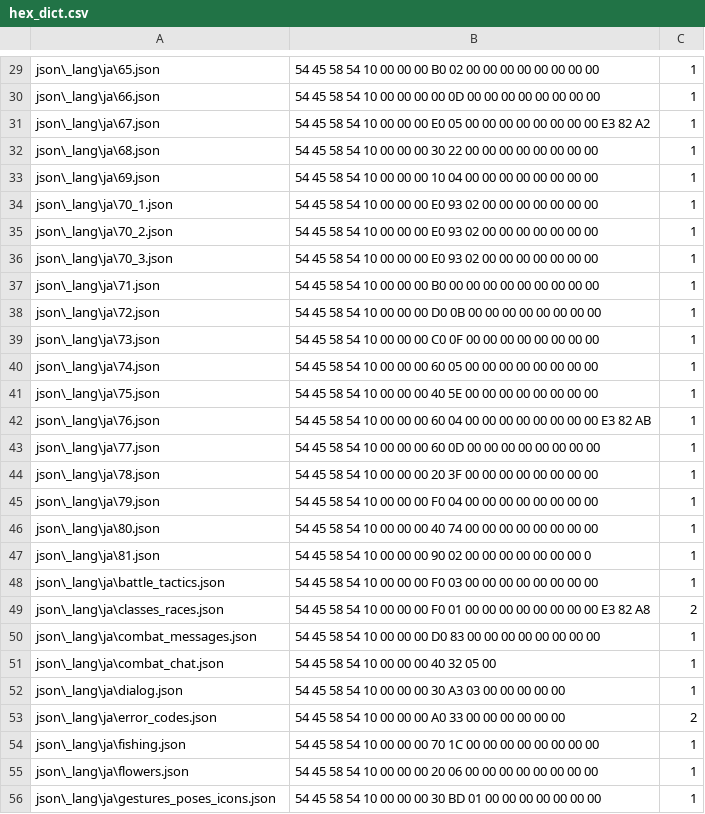
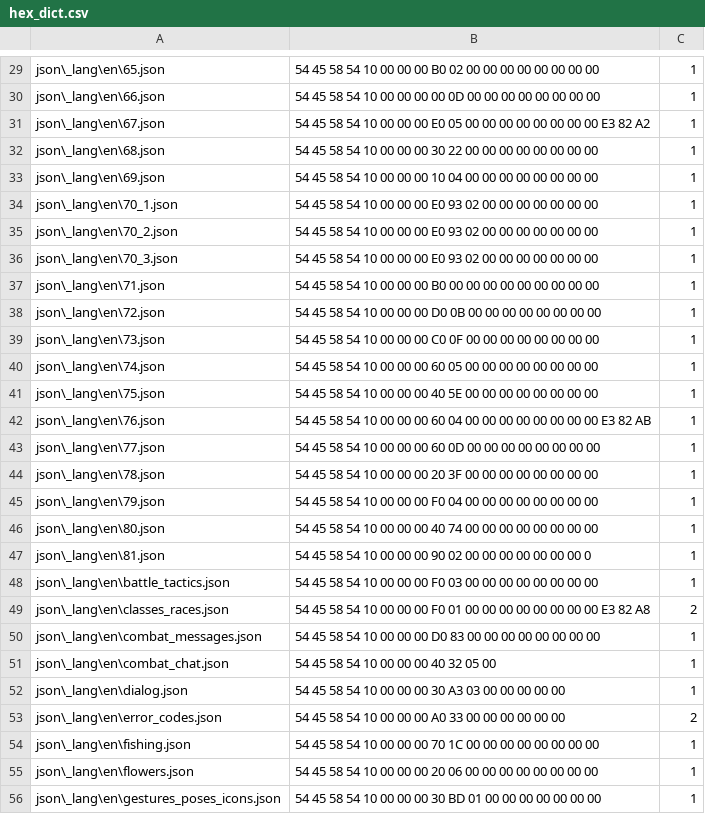
Before and after one commit to jmctune/dqxclarity, a CSV file: hex_dict.csv, drawn as a sheet; only a part is shown, gaps mark what is left out; the diff covers the shown part only; the diff names each change by its address in the sheet, - before the commit and + after, or states it on an @@ line.

```diff
--- a/hex_dict.csv
+++ b/hex_dict.csv
-A29: json\_lang\ja\65.json
+A29: json\_lang\en\65.json
-A30: json\_lang\ja\66.json
+A30: json\_lang\en\66.json
-A31: json\_lang\ja\67.json
+A31: json\_lang\en\67.json
-A32: json\_lang\ja\68.json
+A32: json\_lang\en\68.json
-A33: json\_lang\ja\69.json
+A33: json\_lang\en\69.json
-A34: json\_lang\ja\70_1.json
+A34: json\_lang\en\70_1.json
-A35: json\_lang\ja\70_2.json
+A35: json\_lang\en\70_2.json
-A36: json\_lang\ja\70_3.json
+A36: json\_lang\en\70_3.json
-A37: json\_lang\ja\71.json
+A37: json\_lang\en\71.json
-A38: json\_lang\ja\72.json
+A38: json\_lang\en\72.json
-A39: json\_lang\ja\73.json
+A39: json\_lang\en\73.json
-A40: json\_lang\ja\74.json
+A40: json\_lang\en\74.json
-A41: json\_lang\ja\75.json
+A41: json\_lang\en\75.json
-A42: json\_lang\ja\76.json
+A42: json\_lang\en\76.json
-A43: json\_lang\ja\77.json
+A43: json\_lang\en\77.json
-A44: json\_lang\ja\78.json
+A44: json\_lang\en\78.json
-A45: json\_lang\ja\79.json
+A45: json\_lang\en\79.json
-A46: json\_lang\ja\80.json
+A46: json\_lang\en\80.json
-A47: json\_lang\ja\81.json
+A47: json\_lang\en\81.json
-A48: json\_lang\ja\battle_tactics.json
+A48: json\_lang\en\battle_tactics.json
-A49: json\_lang\ja\classes_races.json
+A49: json\_lang\en\classes_races.json
-A50: json\_lang\ja\combat_messages.json
+A50: json\_lang\en\combat_messages.json
-A51: json\_lang\ja\combat_chat.json
+A51: json\_lang\en\combat_chat.json
-A52: json\_lang\ja\dialog.json
+A52: json\_lang\en\dialog.json
-A53: json\_lang\ja\error_codes.json
+A53: json\_lang\en\error_codes.json
-A54: json\_lang\ja\fishing.json
+A54: json\_lang\en\fishing.json
-A55: json\_lang\ja\flowers.json
+A55: json\_lang\en\flowers.json
-A56: json\_lang\ja\gestures_poses_icons.json
+A56: json\_lang\en\gestures_poses_icons.json
```
Also changed, not shown: 102 edited cells elsewhere in this file, 1 other file.
